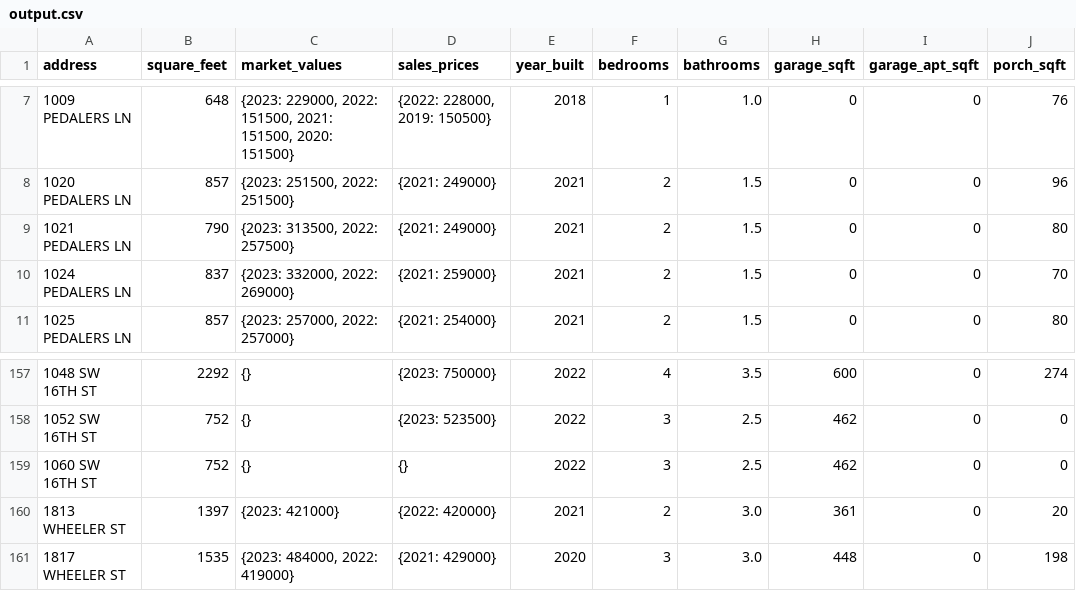
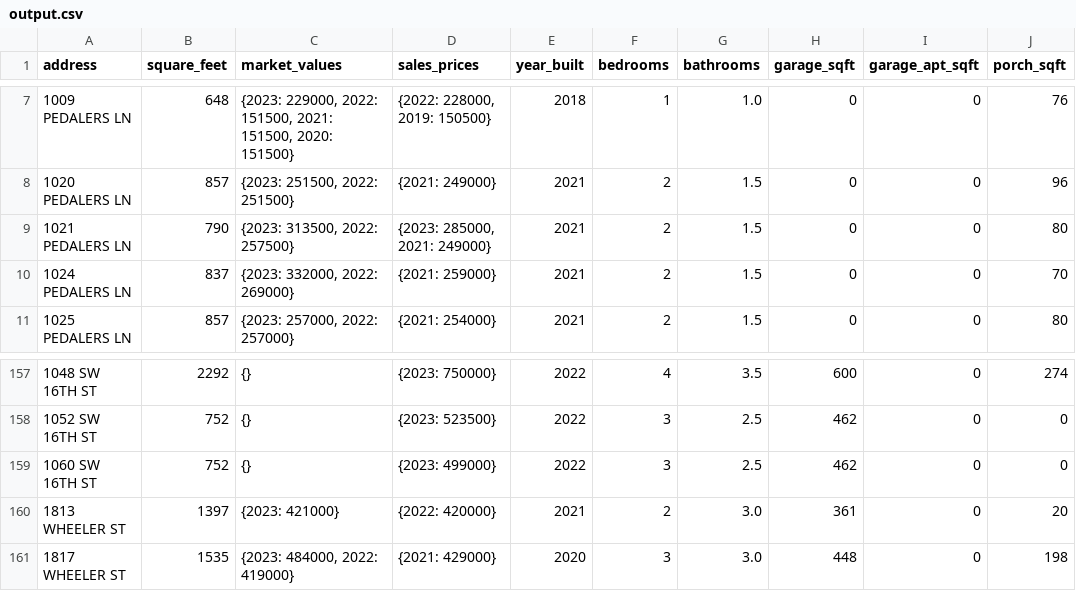
Before and after one commit to jason-christopher/Wheeler_Home_Values, a CSV file: output.csv, drawn as a sheet; only a part is shown, gaps mark what is left out; the diff covers the shown part only; the diff names each change by its address in the sheet, - before the commit and + after, or states it on an @@ line.

```diff
--- a/output.csv
+++ b/output.csv
-D9 (sales_prices): {2021: 249000}
+D9 (sales_prices): {2023: 285000, 2021: 249000}
-D159 (sales_prices): {}
+D159 (sales_prices): {2023: 499000}
```
Also changed, not shown: 4 added rows and 78 edited cells elsewhere in this file, 2 other files.
